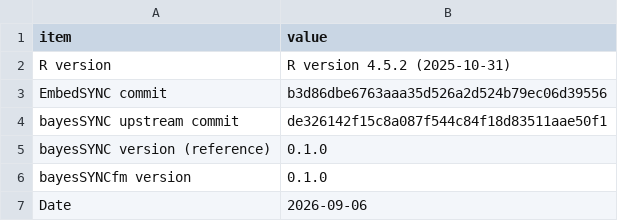
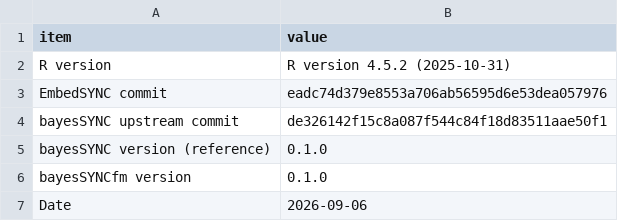
Before and after one commit to hruffieux/EmbedSYNC, a CSV file: analysis/results/metrics/00_provenance.csv, drawn as a sheet.

```diff
--- a/analysis/results/metrics/00_provenance.csv
+++ b/analysis/results/metrics/00_provenance.csv
@@ -2,3 +2,3 @@
 "R version","R version 4.5.2 (2025-10-31)"
-"EmbedSYNC commit","b3d86dbe6763aaa35d526a2d524b79ec06d39556"
+"EmbedSYNC commit","eadc74d379e8553a706ab56595d6e53dea057976"
 "bayesSYNC upstream commit","de326142f15c8a087f544c84f18d83511aae50f1"
```
Also changed, not shown: 18 other files.
